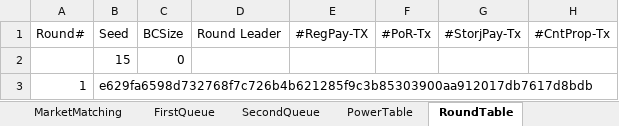
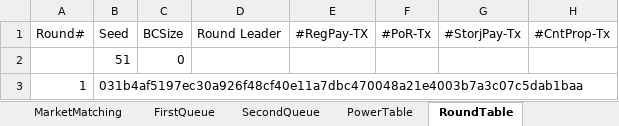
Before and after one commit to CSSL-UConn/chainboost-release, an Excel workbook: simulation/manage/simulation/mainchainbc.xlsx, sheet RoundTable, drawn as a sheet; only a part is shown; values as stored, in another font and other column widths than the file's, no borders; 1 other sheet too large or unreadable and not compared; the diff names each change by its address in the sheet, - before the commit and + after, or states it on an @@ line.

```diff
--- a/simulation/manage/simulation/mainchainbc.xlsx (sheet RoundTable)
+++ b/simulation/manage/simulation/mainchainbc.xlsx (sheet RoundTable)
-B2 (Seed): 15
+B2 (Seed): 51
-B3 (Seed): e629fa6598d732768f7c726b4b621285f9c3b85303900aa912017db7617d8bdb
+B3 (Seed): 031b4af5197ec30a926f48cf40e11a7dbc470048a21e4003b7a3c07c5dab1baa
```
Also changed, not shown: sheet MarketMatching, simulation/manage/simulation/sidechainbc.xlsx, 6 other files.
